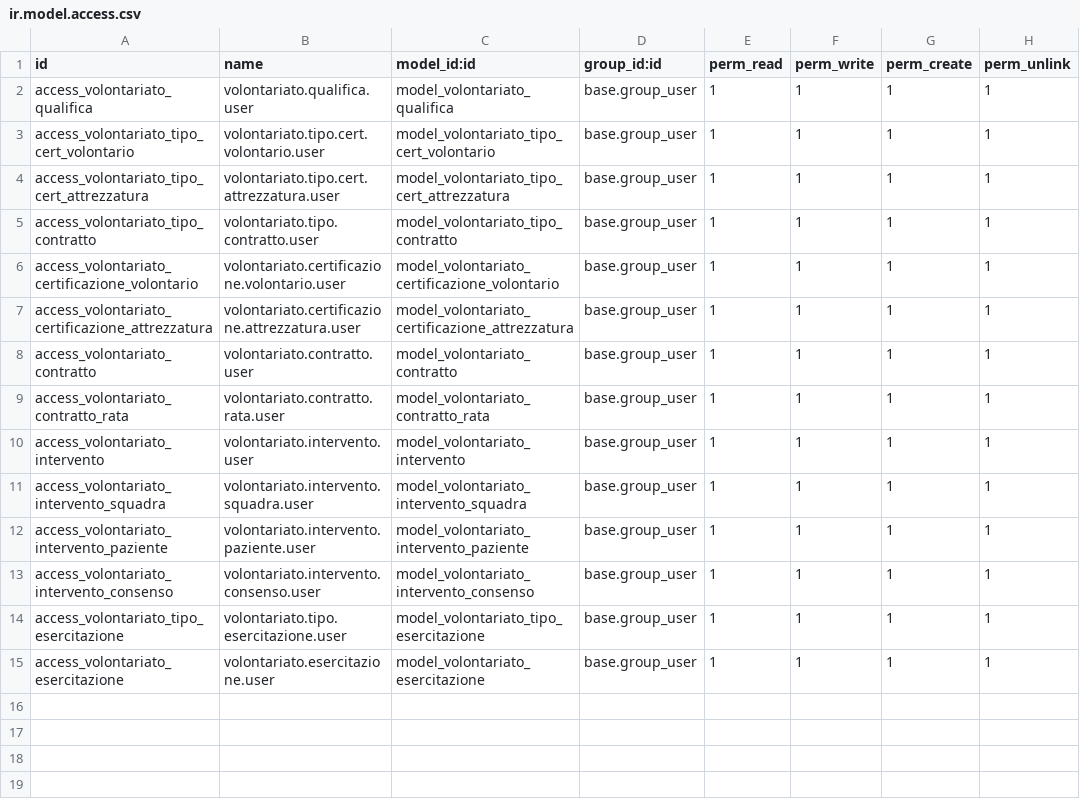
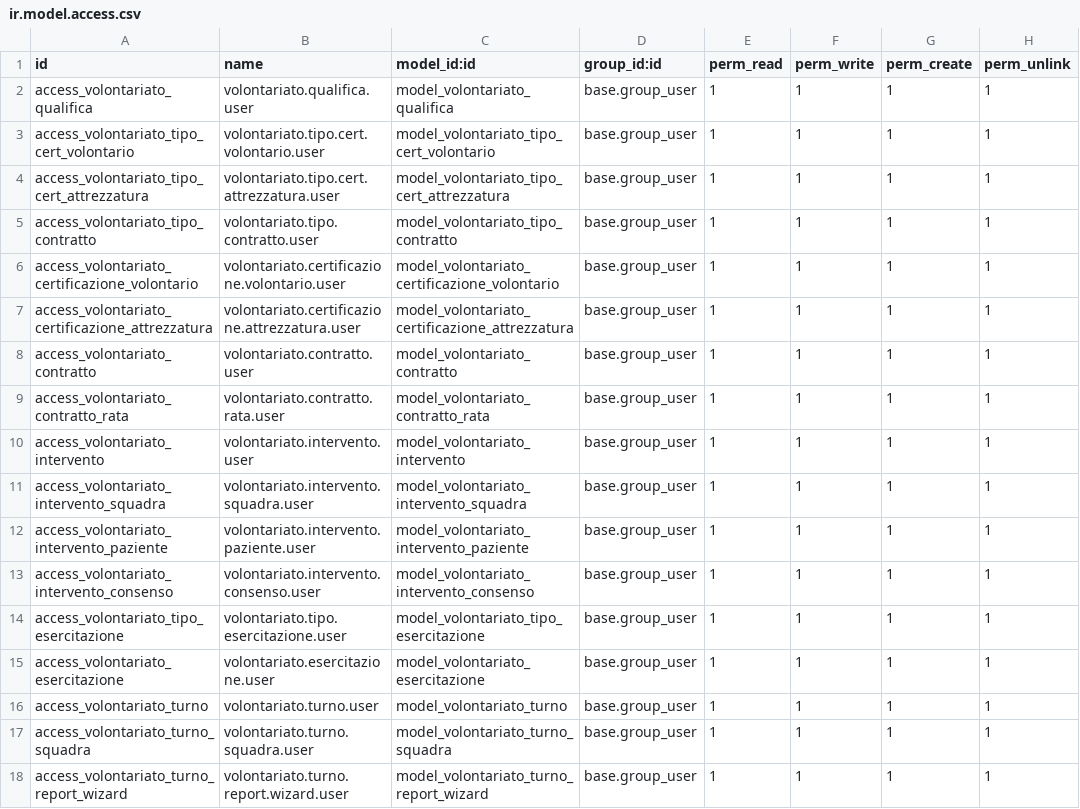
Before and after one commit to toninobuonanno/cloudpepper-addons19, a CSV file: gestione_ass_volontariato/security/ir.model.access.csv, drawn as a sheet.

```diff
--- a/gestione_ass_volontariato/security/ir.model.access.csv
+++ b/gestione_ass_volontariato/security/ir.model.access.csv
@@ -15 +15,4 @@ access_volontariato_tipo_esercitazione,volontariato.tipo.esercitazione.user,mode
 access_volontariato_esercitazione,volontariato.esercitazione.user,model_volontariato_esercitazione,base.group_user,1,1,1,1
+access_volontariato_turno,volontariato.turno.user,model_volontariato_turno,base.group_user,1,1,1,1
+access_volontariato_turno_squadra,volontariato.turno.squadra.user,model_volontariato_turno_squadra,base.group_user,1,1,1,1
+access_volontariato_turno_report_wizard,volontariato.turno.report.wizard.user,model_volontariato_turno_report_wizard,base.group_user,1,1,1,1
```
Also changed, not shown: 11 other files.
